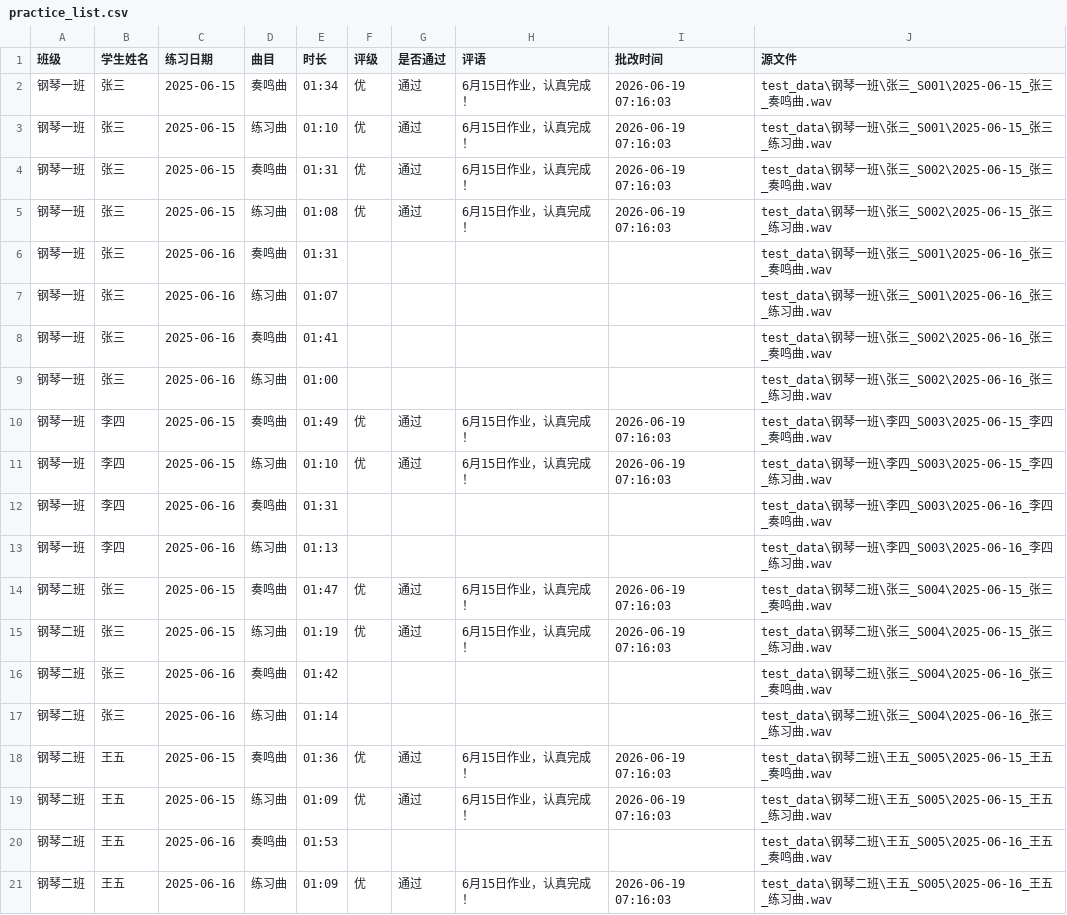
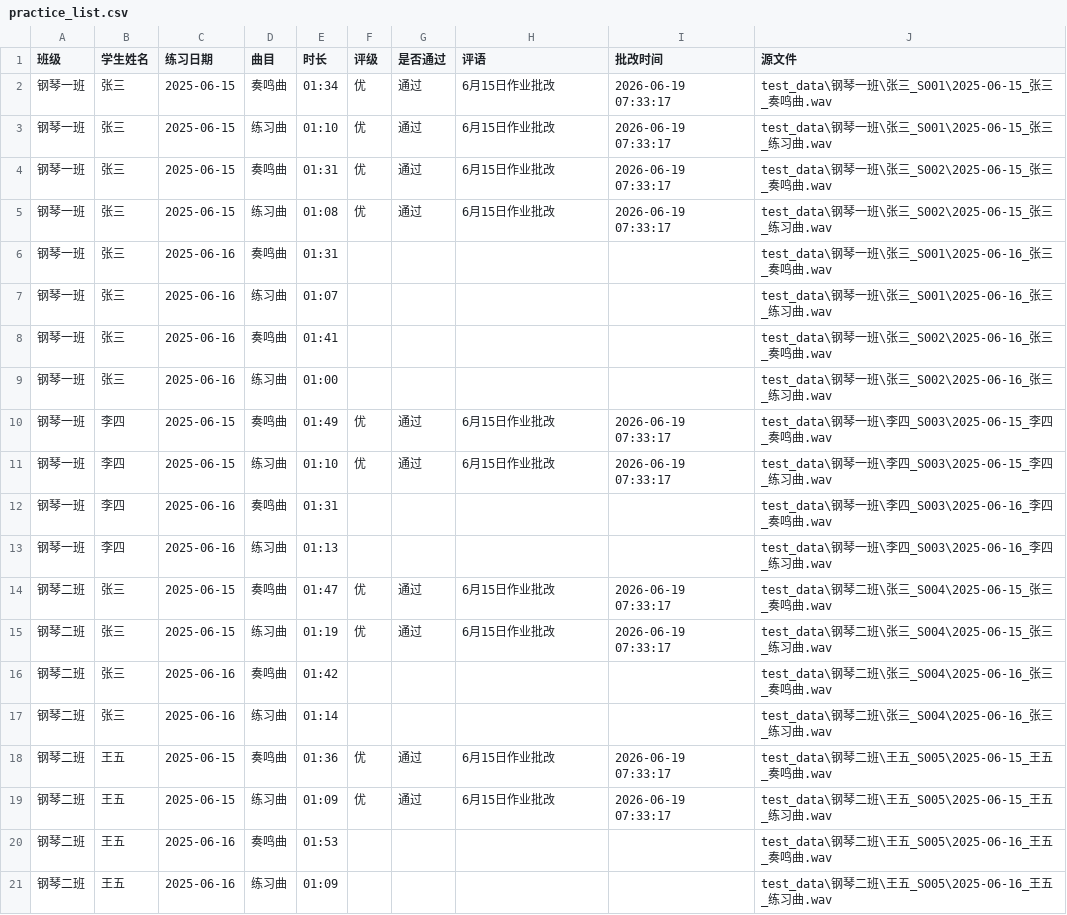
Before and after one commit to shenxh1101/wintrae-1347, a CSV file: test_report/practice_list.csv, drawn as a sheet.

```diff
--- a/test_report/practice_list.csv
+++ b/test_report/practice_list.csv
@@ -1,6 +1,6 @@
 班级,学生姓名,练习日期,曲目,时长,评级,是否通过,评语,批改时间,源文件
-钢琴一班,张三,2025-06-15,奏鸣曲,01:34,优,通过,6月15日作业，认真完成！,2026-06-19 07:16:03,test_data\钢琴一班\张三_S001\2025-06-15_张三_奏鸣曲.wav
-钢琴一班,张三,2025-06-15,练习曲,01:10,优,通过,6月15日作业，认真完成！,2026-06-19 07:16:03,test_data\钢琴一班\张三_S001\2025-06-15_张三_练习曲.wav
-钢琴一班,张三,2025-06-15,奏鸣曲,01:31,优,通过,6月15日作业，认真完成！,2026-06-19 07:16:03,test_data\钢琴一班\张三_S002\2025-06-15_张三_奏鸣曲.wav
-钢琴一班,张三,2025-06-15,练习曲,01:08,优,通过,6月15日作业，认真完成！,2026-06-19 07:16:03,test_data\钢琴一班\张三_S002\2025-06-15_张三_练习曲.wav
+钢琴一班,张三,2025-06-15,奏鸣曲,01:34,优,通过,6月15日作业批改,2026-06-19 07:33:17,test_data\钢琴一班\张三_S001\2025-06-15_张三_奏鸣曲.wav
+钢琴一班,张三,2025-06-15,练习曲,01:10,优,通过,6月15日作业批改,2026-06-19 07:33:17,test_data\钢琴一班\张三_S001\2025-06-15_张三_练习曲.wav
+钢琴一班,张三,2025-06-15,奏鸣曲,01:31,优,通过,6月15日作业批改,2026-06-19 07:33:17,test_data\钢琴一班\张三_S002\2025-06-15_张三_奏鸣曲.wav
+钢琴一班,张三,2025-06-15,练习曲,01:08,优,通过,6月15日作业批改,2026-06-19 07:33:17,test_data\钢琴一班\张三_S002\2025-06-15_张三_练习曲.wav
 钢琴一班,张三,2025-06-16,奏鸣曲,01:31,,,,,test_data\钢琴一班\张三_S001\2025-06-16_张三_奏鸣曲.wav
@@ -9,13 +9,13 @@
 钢琴一班,张三,2025-06-16,练习曲,01:00,,,,,test_data\钢琴一班\张三_S002\2025-06-16_张三_练习曲.wav
-钢琴一班,李四,2025-06-15,奏鸣曲,01:49,优,通过,6月15日作业，认真完成！,2026-06-19 07:16:03,test_data\钢琴一班\李四_S003\2025-06-15_李四_奏鸣曲.wav
-钢琴一班,李四,2025-06-15,练习曲,01:10,优,通过,6月15日作业，认真完成！,2026-06-19 07:16:03,test_data\钢琴一班\李四_S003\2025-06-15_李四_练习曲.wav
+钢琴一班,李四,2025-06-15,奏鸣曲,01:49,优,通过,6月15日作业批改,2026-06-19 07:33:17,test_data\钢琴一班\李四_S003\2025-06-15_李四_奏鸣曲.wav
+钢琴一班,李四,2025-06-15,练习曲,01:10,优,通过,6月15日作业批改,2026-06-19 07:33:17,test_data\钢琴一班\李四_S003\2025-06-15_李四_练习曲.wav
 钢琴一班,李四,2025-06-16,奏鸣曲,01:31,,,,,test_data\钢琴一班\李四_S003\2025-06-16_李四_奏鸣曲.wav
 钢琴一班,李四,2025-06-16,练习曲,01:13,,,,,test_data\钢琴一班\李四_S003\2025-06-16_李四_练习曲.wav
-钢琴二班,张三,2025-06-15,奏鸣曲,01:47,优,通过,6月15日作业，认真完成！,2026-06-19 07:16:03,test_data\钢琴二班\张三_S004\2025-06-15_张三_奏鸣曲.wav
-钢琴二班,张三,2025-06-15,练习曲,01:19,优,通过,6月15日作业，认真完成！,2026-06-19 07:16:03,test_data\钢琴二班\张三_S004\2025-06-15_张三_练习曲.wav
+钢琴二班,张三,2025-06-15,奏鸣曲,01:47,优,通过,6月15日作业批改,2026-06-19 07:33:17,test_data\钢琴二班\张三_S004\2025-06-15_张三_奏鸣曲.wav
+钢琴二班,张三,2025-06-15,练习曲,01:19,优,通过,6月15日作业批改,2026-06-19 07:33:17,test_data\钢琴二班\张三_S004\2025-06-15_张三_练习曲.wav
 钢琴二班,张三,2025-06-16,奏鸣曲,01:42,,,,,test_data\钢琴二班\张三_S004\2025-06-16_张三_奏鸣曲.wav
 钢琴二班,张三,2025-06-16,练习曲,01:14,,,,,test_data\钢琴二班\张三_S004\2025-06-16_张三_练习曲.wav
-钢琴二班,王五,2025-06-15,奏鸣曲,01:36,优,通过,6月15日作业，认真完成！,2026-06-19 07:16:03,test_data\钢琴二班\王五_S005\2025-06-15_王五_奏鸣曲.wav
-钢琴二班,王五,2025-06-15,练习曲,01:09,优,通过,6月15日作业，认真完成！,2026-06-19 07:16:03,test_data\钢琴二班\王五_S005\2025-06-15_王五_练习曲.wav
+钢琴二班,王五,2025-06-15,奏鸣曲,01:36,优,通过,6月15日作业批改,2026-06-19 07:33:17,test_data\钢琴二班\王五_S005\2025-06-15_王五_奏鸣曲.wav
+钢琴二班,王五,2025-06-15,练习曲,01:09,优,通过,6月15日作业批改,2026-06-19 07:33:17,test_data\钢琴二班\王五_S005\2025-06-15_王五_练习曲.wav
 钢琴二班,王五,2025-06-16,奏鸣曲,01:53,,,,,test_data\钢琴二班\王五_S005\2025-06-16_王五_奏鸣曲.wav
-钢琴二班,王五,2025-06-16,练习曲,01:09,优,通过,6月15日作业，认真完成！,2026-06-19 07:16:03,test_data\钢琴二班\王五_S005\2025-06-16_王五_练习曲.wav
+钢琴二班,王五,2025-06-16,练习曲,01:09,,,,,test_data\钢琴二班\王五_S005\2025-06-16_王五_练习曲.wav
```
Also changed, not shown: test_output/pack_index.csv, test_output/split_pack_operation_log.csv, 14 other files.
